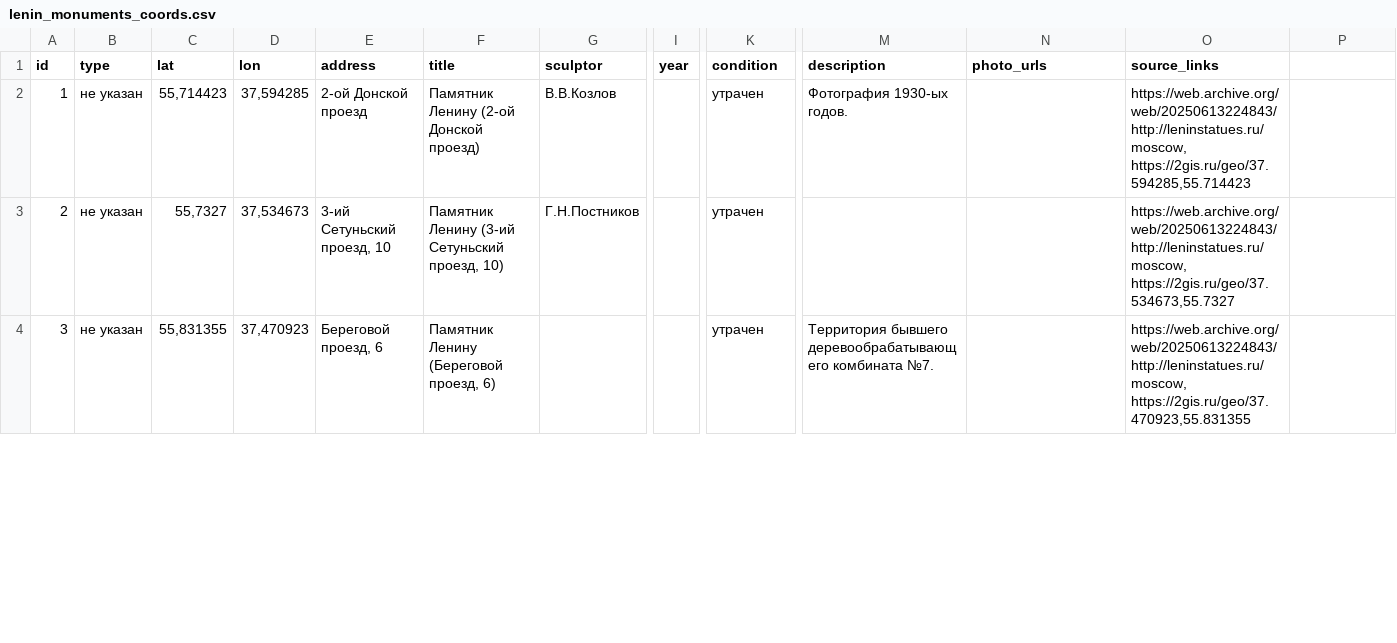
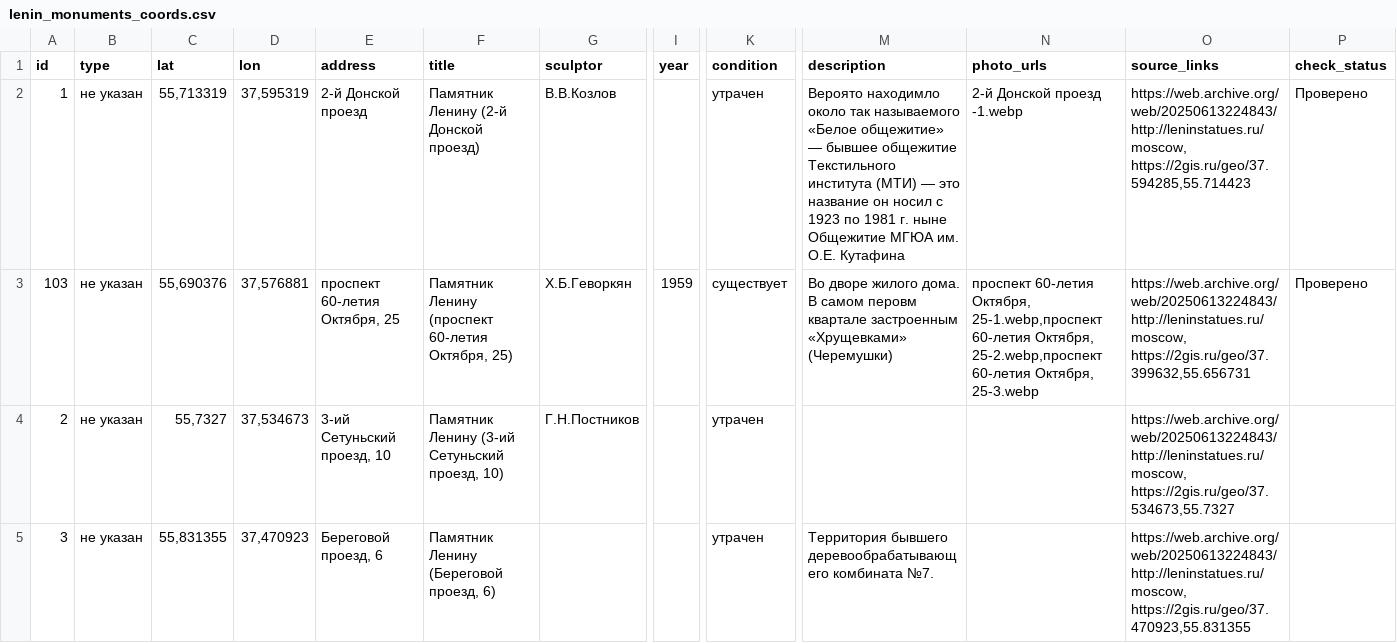
Before and after one commit to spzw06/Lenin_in_moscow, a CSV file: data/lenin_monuments_coords.csv, drawn as a sheet; only a part is shown, gaps mark what is left out; rows hold the shown columns only; the diff covers the shown part only; the diff names each change by its address in the sheet, - before the commit and + after, or states it on an @@ line.

Commit message:
added image credentials + some new data

```diff
--- a/data/lenin_monuments_coords.csv
+++ b/data/lenin_monuments_coords.csv
-P1: (empty)
+P1: check_status
-C2 (lat): 55,714423
+C2 (lat): 55,713319
-D2 (lon): 37,594285
+D2 (lon): 37,595319
-E2 (address): 2-ой Донской проезд
+E2 (address): 2-й Донской проезд
-F2 (title): Памятник Ленину (2-ой Донской проезд)
+F2 (title): Памятник Ленину (2-й Донской проезд)
-M2 (description): Фотография 1930-ых годов.
+M2 (description): Вероято находимло около так называемого «Белое общежитие» — бывшее общежитие Текстильного института (МТИ) — это название он носил с 1923 по 1981 г. ныне Общежитие МГЮА им. О.Е. Кутафина
-N2 (photo_urls): (empty)
+N2 (photo_urls): 2-й Донской проезд -1.webp
-P2 (check_status): (empty)
+P2 (check_status): Проверено
+row 3: 103 | не указан | 55,690376 | 37,576881 | проспект 60-летия Октября, 25 | Памятник Ленину (проспект 60-летия Октября, 25) | Х.Б.Геворкян | 1959 | существует | Во дворе жилого дома. В самом перовм квартале застроенным «Хрущевками» (Черемушки) | проспект 60-летия Октября, 25-1.webp,проспект 60-летия Октября, 25-2.webp,проспект 60-летия Октября, 25-3.webp | https://web.archive.org/web/20250613224843/http://leninstatues.ru/moscow, https://2gis.ru/geo/37.399632,55.656731 | Проверено
```
Also changed, not shown: 1 removed row and 4 edited cells elsewhere in this file, 8 other files.
